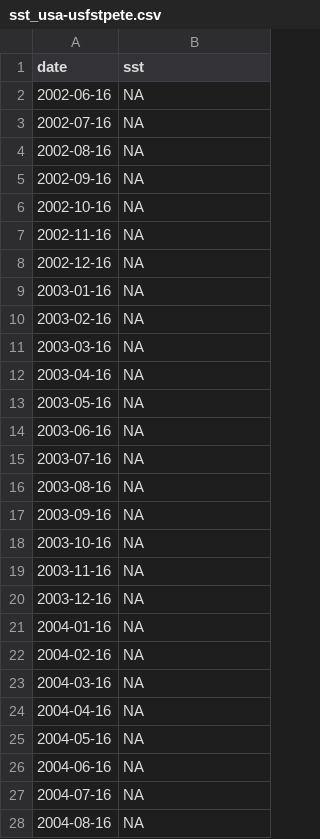
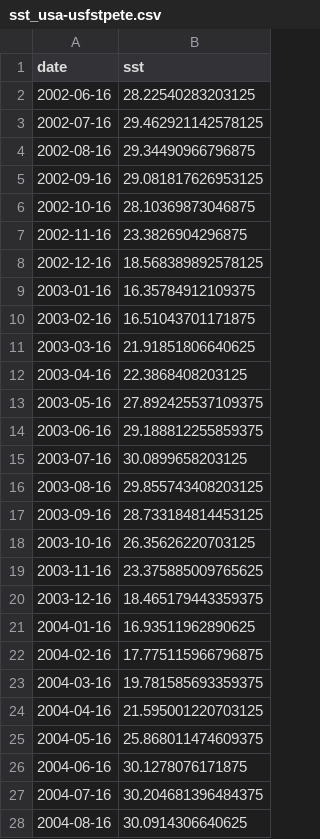
Before and after one commit to marinebon/p2p, a CSV file: data/sst/sst_usa-usfstpete.csv, drawn as a sheet; only a part is shown; the diff covers the shown part only.

Commit message:
rm sst_usa-usfstpete.csv, regen so correct lat/lon fixes #7

```diff
--- a/data/sst/sst_usa-usfstpete.csv
+++ b/data/sst/sst_usa-usfstpete.csv
@@ -1,28 +1,28 @@
 date,sst
-2002-06-16,NA
-2002-07-16,NA
-2002-08-16,NA
-2002-09-16,NA
-2002-10-16,NA
-2002-11-16,NA
-2002-12-16,NA
-2003-01-16,NA
-2003-02-16,NA
-2003-03-16,NA
-2003-04-16,NA
-2003-05-16,NA
-2003-06-16,NA
-2003-07-16,NA
-2003-08-16,NA
-2003-09-16,NA
-2003-10-16,NA
-2003-11-16,NA
-2003-12-16,NA
-2004-01-16,NA
-2004-02-16,NA
-2004-03-16,NA
-2004-04-16,NA
-2004-05-16,NA
-2004-06-16,NA
-2004-07-16,NA
-2004-08-16,NA
+2002-06-16,28.22540283203125
+2002-07-16,29.462921142578125
+2002-08-16,29.34490966796875
+2002-09-16,29.081817626953125
+2002-10-16,28.10369873046875
+2002-11-16,23.3826904296875
+2002-12-16,18.568389892578125
+2003-01-16,16.35784912109375
+2003-02-16,16.51043701171875
+2003-03-16,21.91851806640625
+2003-04-16,22.3868408203125
+2003-05-16,27.892425537109375
+2003-06-16,29.188812255859375
+2003-07-16,30.0899658203125
+2003-08-16,29.855743408203125
+2003-09-16,28.733184814453125
+2003-10-16,26.35626220703125
+2003-11-16,23.375885009765625
+2003-12-16,18.465179443359375
+2004-01-16,16.93511962890625
+2004-02-16,17.775115966796875
+2004-03-16,19.781585693359375
+2004-04-16,21.595001220703125
+2004-05-16,25.868011474609375
+2004-06-16,30.1278076171875
+2004-07-16,30.204681396484375
+2004-08-16,30.0914306640625
```
Also changed, not shown: 173 edited cells elsewhere in this file, 5 other files.
